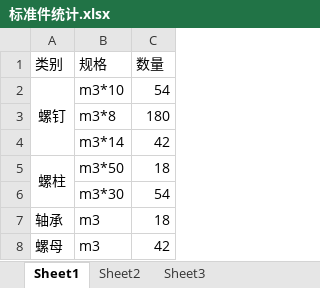
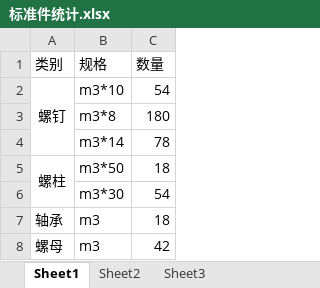
Before and after one commit to AlexanderJFDR/Hexapod_Robot, an Excel workbook: 机械结构/标准件统计.xlsx, sheet Sheet1, drawn as a sheet; values as stored, in another font and other column widths than the file's, no borders; the diff names each change by its address in the sheet, - before the commit and + after, or states it on an @@ line.

```diff
--- a/机械结构/标准件统计.xlsx (sheet Sheet1)
+++ b/机械结构/标准件统计.xlsx (sheet Sheet1)
-C4 (数量): 42
+C4 (数量): 78
```
Also changed, not shown: 38 other files.
